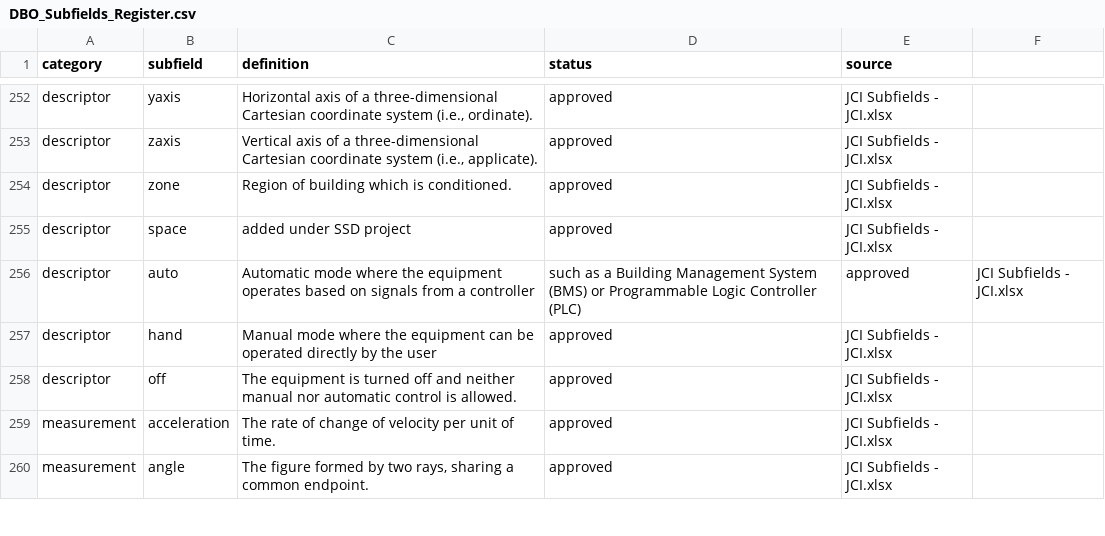
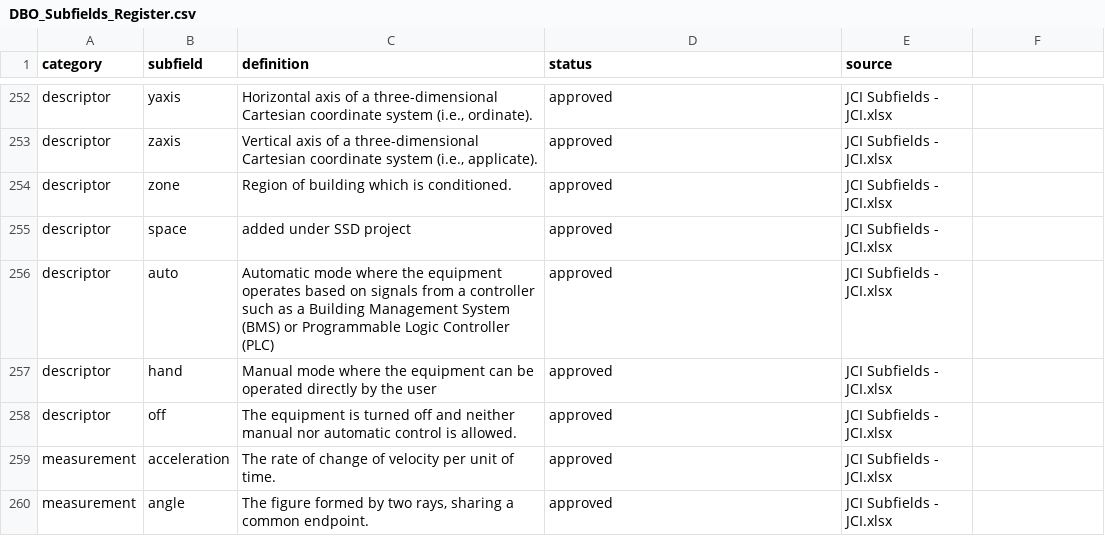
Before and after one commit to robertkrzysik-jci/jci-smart-building-ontology-registers, a CSV file: data/DBO_Subfields_Register.csv, drawn as a sheet; only a part is shown, gaps mark what is left out.

Commit message:
Update DBO_Subfields_Register.csv

```diff
--- a/data/DBO_Subfields_Register.csv
+++ b/data/DBO_Subfields_Register.csv
@@ -255,3 +255,3 @@ descriptor,zone,Region of building which is conditioned.,approved,JCI Subfields
 descriptor,space,added under SSD project, approved,JCI Subfields - JCI.xlsx
-descriptor,auto,Automatic mode where the equipment operates based on signals from a controller, such as a Building Management System (BMS) or Programmable Logic Controller (PLC), approved,JCI Subfields - JCI.xlsx
+descriptor,auto,Automatic mode where the equipment operates based on signals from a controller such as a Building Management System (BMS) or Programmable Logic Controller (PLC), approved,JCI Subfields - JCI.xlsx
 descriptor,hand,Manual mode where the equipment can be operated directly by the user, approved,JCI Subfields - JCI.xlsx
```
